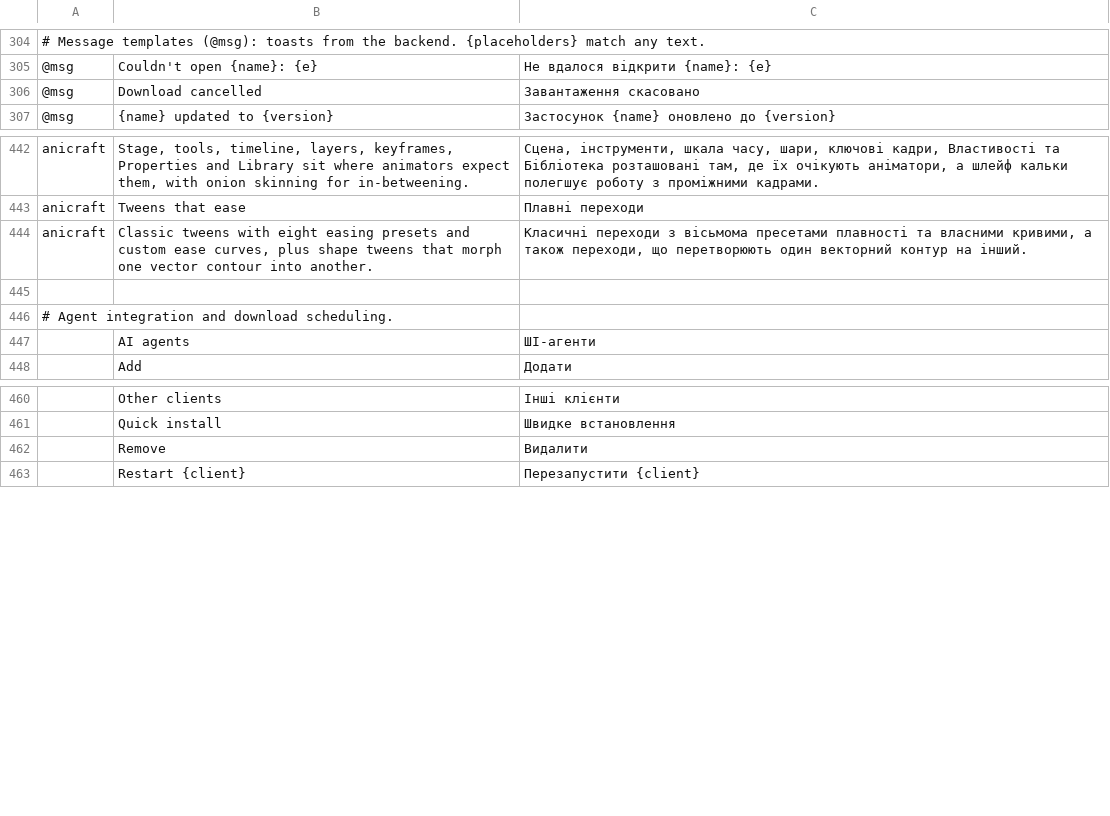
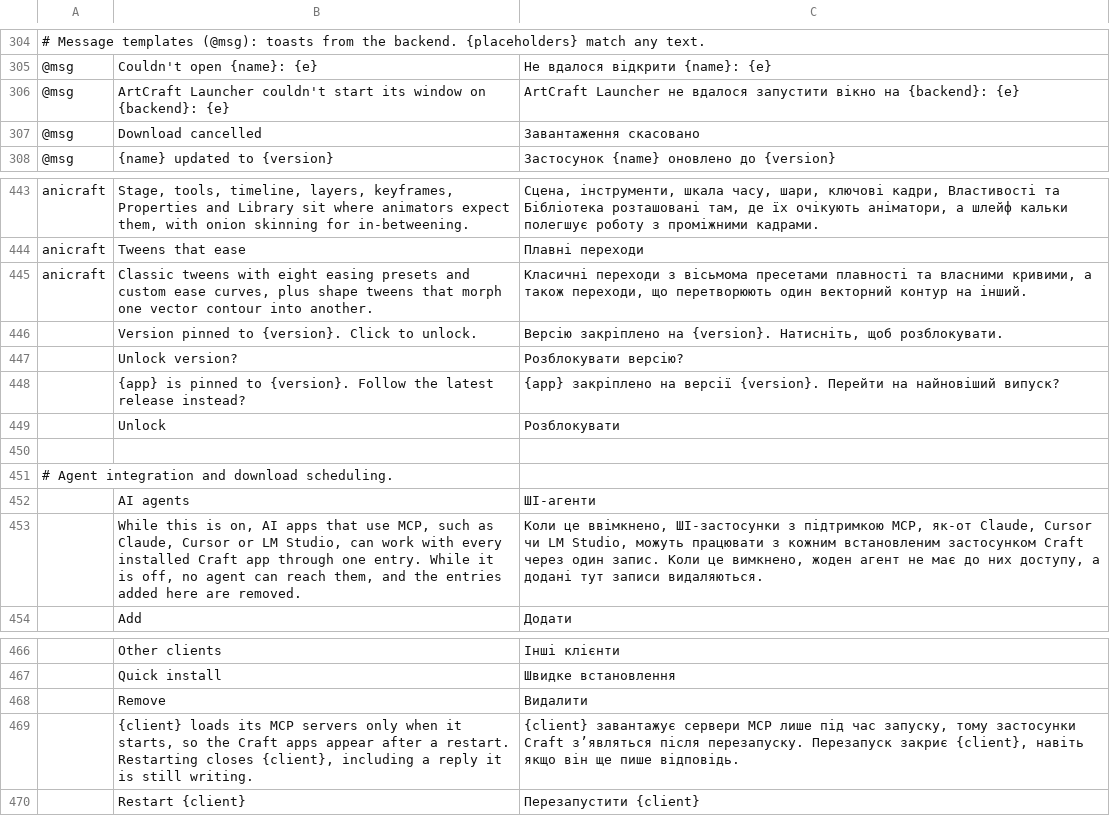
Before and after one commit to storytold/craft-launcher, a TSV file: crates/ui-egui/src/i18n/uk.tsv, drawn as a sheet; only a part is shown, gaps mark what is left out; the diff names each change by its address in the sheet, - before the commit and + after, or states it on an @@ line.

Commit message:
i18n(uk): translate the version-pin, MCP agent and startup-error strings
Add the seven rows that main gained after the Ukrainian catalog landed,
replayed on the current main (b430ab5). The completeness test misses these:
it reads only `tl!("` on one line and skips versions.rs and the shell's
main.rs. Main already translates the other new strings from later PRs.

```diff
--- a/crates/ui-egui/src/i18n/uk.tsv
+++ b/crates/ui-egui/src/i18n/uk.tsv
+row 306: @msg | ArtCraft Launcher couldn't start its window on {backend}: {e} | ArtCraft Launcher не вдалося запустити вікно на {backend}: {e}
+row 446:  | Version pinned to {version}. Click to unlock. | Версію закріплено на {version}. Натисніть, щоб розблокувати.
+row 447:  | Unlock version? | Розблокувати версію?
+row 448:  | {app} is pinned to {version}. Follow the latest release instead? | {app} закріплено на версії {version}. Перейти на найновіший випуск?
+row 449:  | Unlock | Розблокувати
+row 453:  | While this is on, AI apps that use MCP, such as Claude, Cursor or LM Studio, can work with every installed Craft app through one entry. While it is off, no agent can reach them, and the entries added here are removed. | Коли це ввімкнено, ШІ-застосунки з підтримкою MCP, як-от Claude, Cursor чи LM Studio, можуть працювати з кожним встановленим застосунком Craft через один запис. Коли це вимкнено, жоден агент не має до них доступу, а додані тут записи видаляються.
+row 469:  | {client} loads its MCP servers only when it starts, so the Craft apps appear after a restart. Restarting closes {client}, including a reply it is still writing. | {client} завантажує сервери MCP лише під час запуску, тому застосунки Craft з’являться після перезапуску. Перезапуск закриє {client}, навіть якщо він ще пише відповідь.
```
